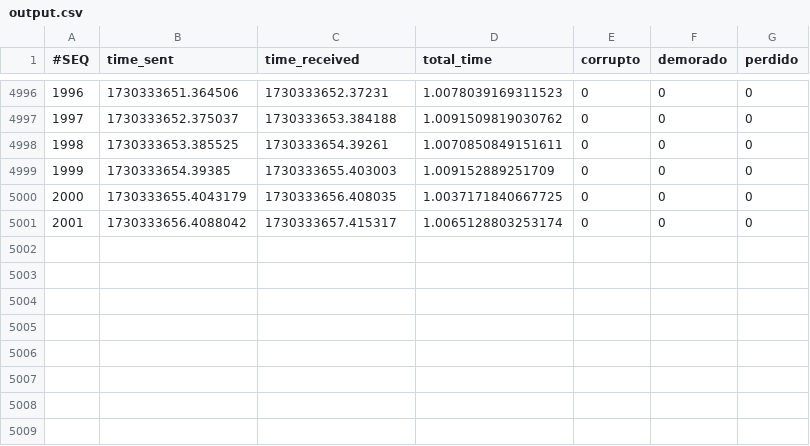
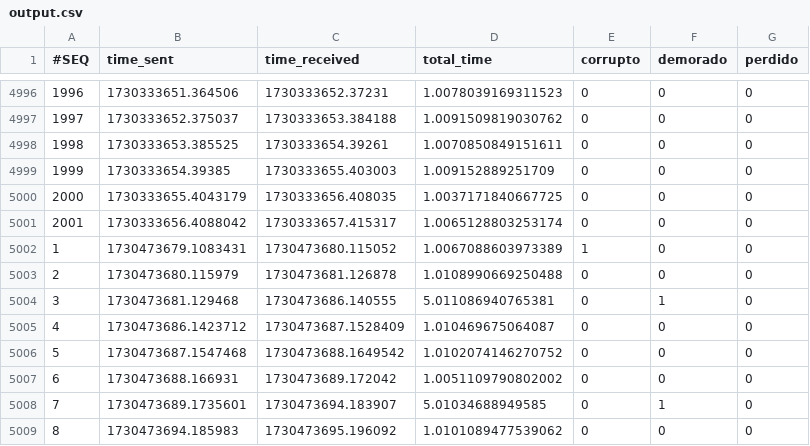
Before and after one commit to ngalindez/TD4-TP, a CSV file: output.csv, drawn as a sheet; only a part is shown, gaps mark what is left out; the diff names each change by its address in the sheet, - before the commit and + after, or states it on an @@ line.

```diff
--- a/output.csv
+++ b/output.csv
+row 5002: 1 | 1730473679.1083431 | 1730473680.115052 | 1.0067088603973389 | 1 | 0 | 0
+row 5003: 2 | 1730473680.115979 | 1730473681.126878 | 1.0108990669250488 | 0 | 0 | 0
+row 5004: 3 | 1730473681.129468 | 1730473686.140555 | 5.011086940765381 | 0 | 1 | 0
+row 5005: 4 | 1730473686.1423712 | 1730473687.1528409 | 1.010469675064087 | 0 | 0 | 0
+row 5006: 5 | 1730473687.1547468 | 1730473688.1649542 | 1.0102074146270752 | 0 | 0 | 0
+row 5007: 6 | 1730473688.166931 | 1730473689.172042 | 1.0051109790802002 | 0 | 0 | 0
+row 5008: 7 | 1730473689.1735601 | 1730473694.183907 | 5.01034688949585 | 0 | 1 | 0
+row 5009: 8 | 1730473694.185983 | 1730473695.196092 | 1.0101089477539062 | 0 | 0 | 0
```
Also changed, not shown: 5 other files.
